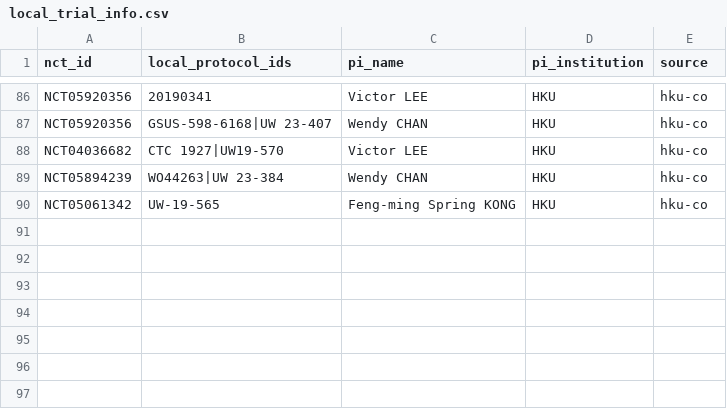
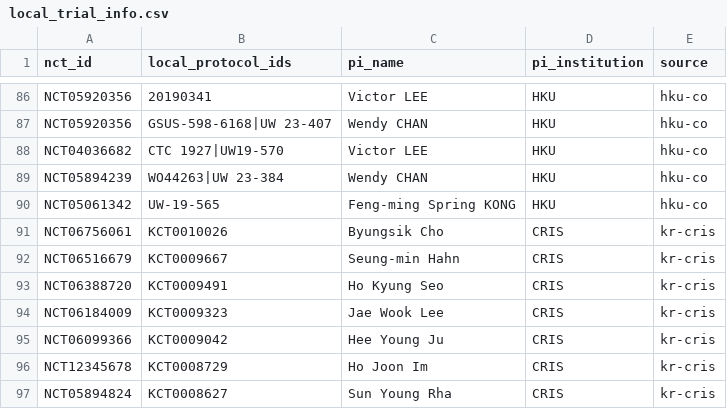
Before and after one commit to sumedhasaxena/nct2ctml, a CSV file: ref/local_trial_info.csv, drawn as a sheet; only a part is shown, gaps mark what is left out.

Commit message:
add local trials from korea

```diff
--- a/ref/local_trial_info.csv
+++ b/ref/local_trial_info.csv
@@ -90 +90,8 @@ NCT05894239,WO44263|UW 23-384,Wendy CHAN,HKU,hku-co
 NCT05061342,UW-19-565,Feng-ming Spring KONG,HKU,hku-co
+NCT06756061,KCT0010026,Byungsik Cho,CRIS,kr-cris
+NCT06516679,KCT0009667,Seung-min Hahn,CRIS,kr-cris
+NCT06388720,KCT0009491,Ho Kyung Seo,CRIS,kr-cris
+NCT06184009,KCT0009323,Jae Wook Lee,CRIS,kr-cris
+NCT06099366,KCT0009042,Hee Young Ju,CRIS,kr-cris
+NCT12345678,KCT0008729,Ho Joon Im,CRIS,kr-cris
+NCT05894824,KCT0008627,Sun Young Rha,CRIS,kr-cris
```
